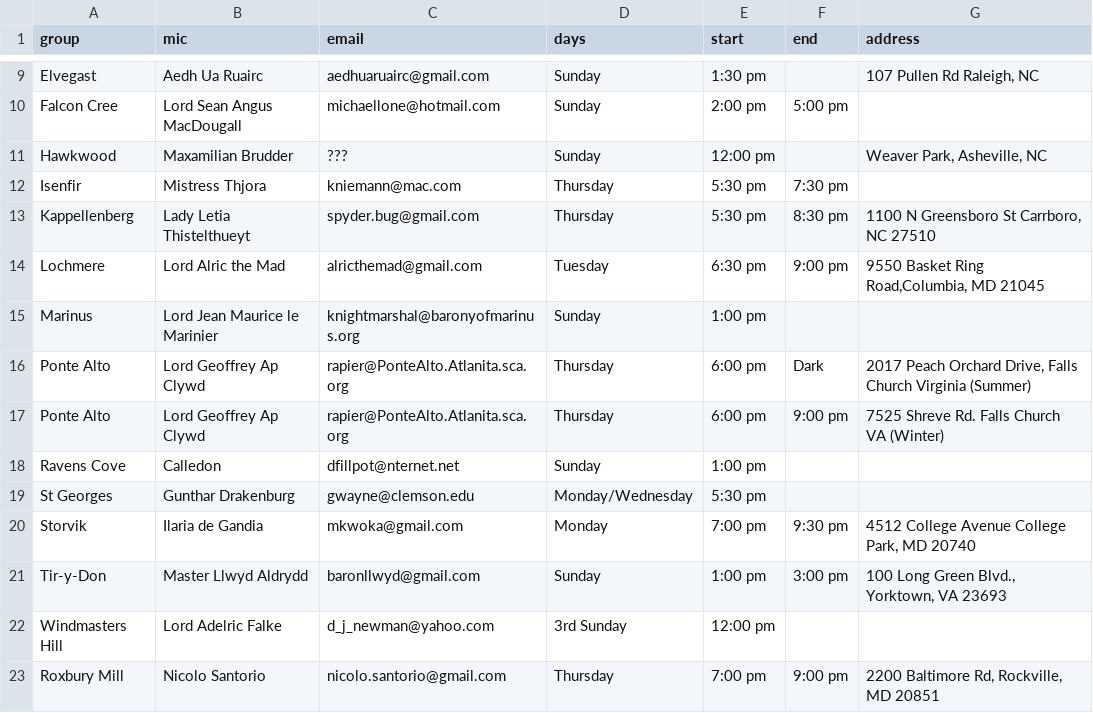
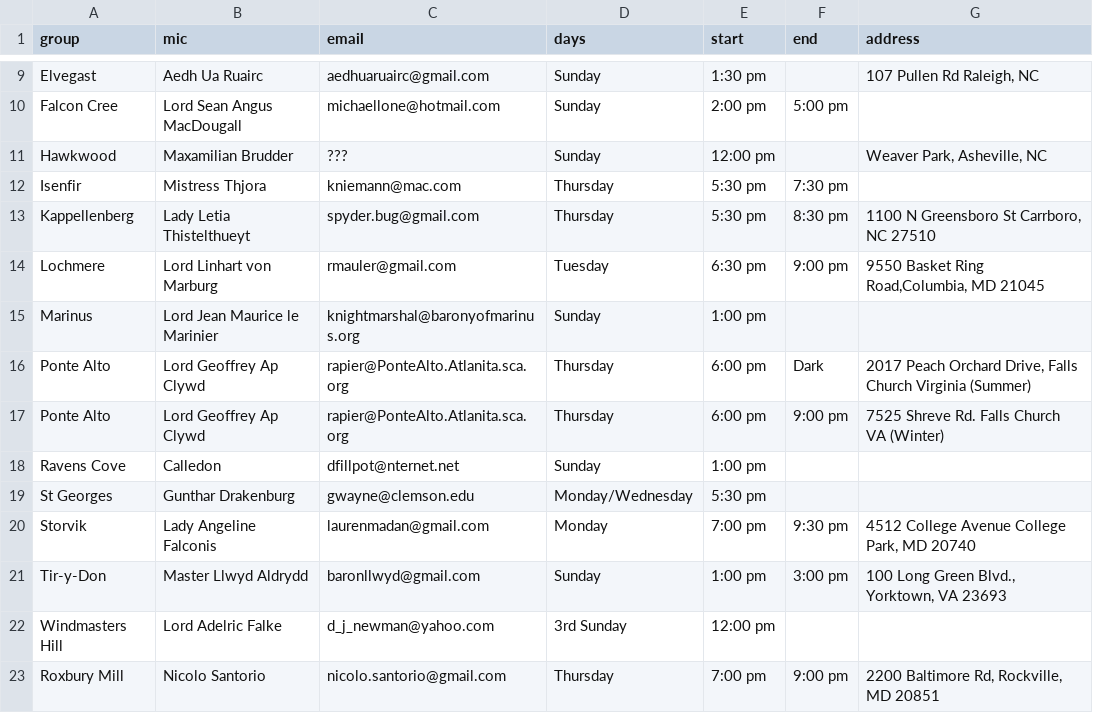
Before and after one commit to academie-de-espee/rapier-marshal, a CSV file: _data/practices.csv, drawn as a sheet; only a part is shown, gaps mark what is left out.

Commit message:
update practice list

```diff
--- a/_data/practices.csv
+++ b/_data/practices.csv
@@ -13,3 +13,3 @@ Isenfir,Mistress Thjora,kniemann@mac.com,Thursday,5:30 pm,7:30 pm,""
 Kappellenberg,Lady Letia Thistelthueyt,spyder.bug@gmail.com,Thursday,5:30 pm,8:30 pm,"1100 N Greensboro St Carrboro, NC 27510"
-Lochmere,Lord Alric the Mad,alricthemad@gmail.com,Tuesday,6:30 pm,9:00 pm,"9550 Basket Ring Road,Columbia, MD 21045"
+Lochmere,Lord Linhart von Marburg,rmauler@gmail.com,Tuesday,6:30 pm,9:00 pm,"9550 Basket Ring Road,Columbia, MD 21045"
 Marinus,Lord Jean Maurice le Marinier,knightmarshal@baronyofmarinus.org,Sunday,1:00 pm,,""
@@ -19,3 +19,3 @@ Ravens Cove,Calledon,dfillpot@nternet.net,Sunday,1:00 pm,,""
 St Georges,Gunthar Drakenburg,gwayne@clemson.edu,Monday/Wednesday,5:30 pm,,""
-Storvik,Ilaria de Gandia,mkwoka@gmail.com,Monday,7:00 pm,9:30 pm,"4512 College Avenue College Park, MD 20740"
+Storvik,Lady Angeline Falconis,laurenmadan@gmail.com,Monday,7:00 pm,9:30 pm,"4512 College Avenue College Park, MD 20740"
 Tir-y-Don,Master Llwyd Aldrydd,baronllwyd@gmail.com,Sunday,1:00 pm,3:00 pm,"100 Long Green Blvd., Yorktown, VA 23693"
```
